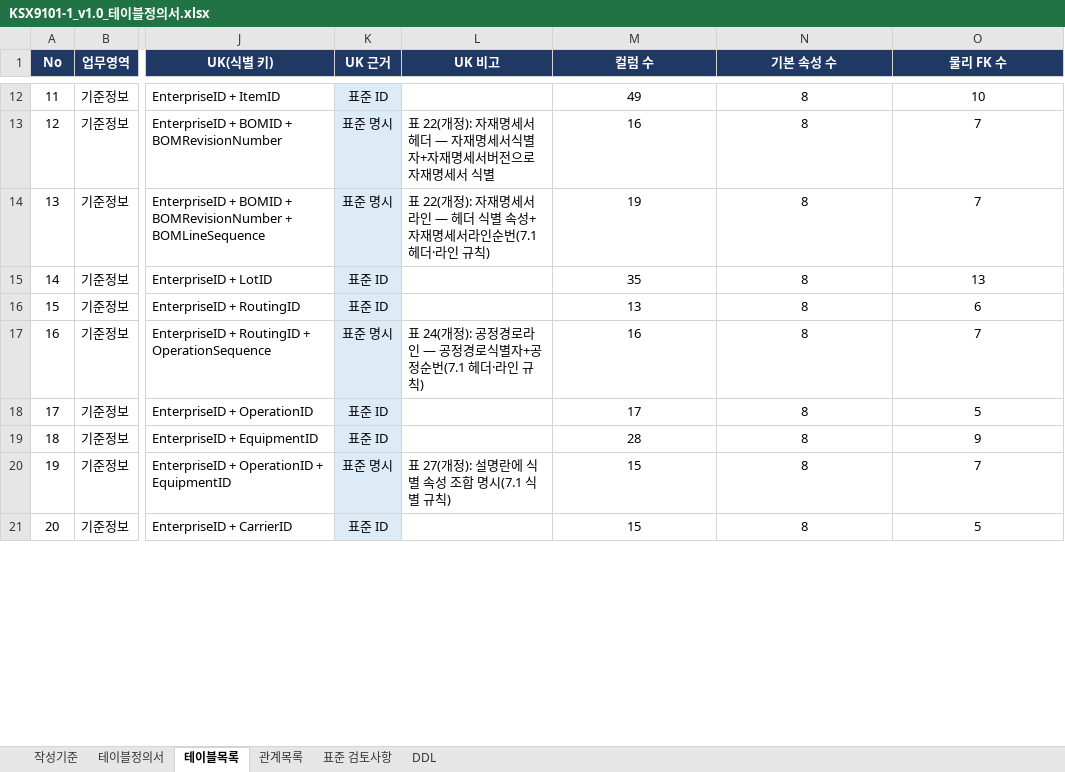
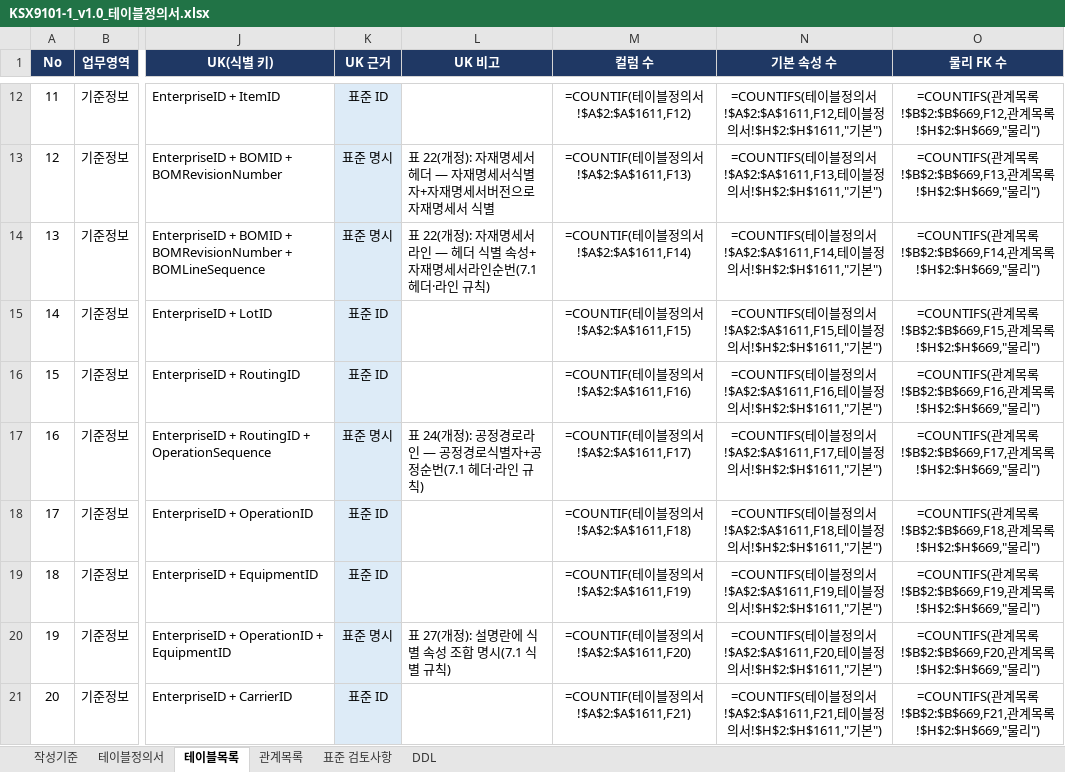
Before and after one commit to harris0709/ksx-platform, an Excel workbook: standards/KSX9101-1_v1.0_테이블정의서.xlsx, sheet 테이블목록, drawn as a sheet; only a part is shown, gaps mark what is left out; values as stored, in another font and other column widths than the file's, no borders; formulas without a stored value are shown as written; the diff covers the shown part only; the diff names each change by its address in the sheet, - before the commit and + after, or states it on an @@ line.

```diff
--- a/standards/KSX9101-1_v1.0_테이블정의서.xlsx (sheet 테이블목록)
+++ b/standards/KSX9101-1_v1.0_테이블정의서.xlsx (sheet 테이블목록)
-M12 (컬럼 수): 49
+M12 (컬럼 수): =COUNTIF(테이블정의서!$A$2:$A$1611,F12)
-N12 (기본 속성 수): 8
+N12 (기본 속성 수): =COUNTIFS(테이블정의서!$A$2:$A$1611,F12,테이블정의서!$H$2:$H$1611,"기본")
-O12 (물리 FK 수): 10
+O12 (물리 FK 수): =COUNTIFS(관계목록!$B$2:$B$669,F12,관계목록!$H$2:$H$669,"물리")
-M13 (컬럼 수): 16
+M13 (컬럼 수): =COUNTIF(테이블정의서!$A$2:$A$1611,F13)
-N13 (기본 속성 수): 8
+N13 (기본 속성 수): =COUNTIFS(테이블정의서!$A$2:$A$1611,F13,테이블정의서!$H$2:$H$1611,"기본")
-O13 (물리 FK 수): 7
+O13 (물리 FK 수): =COUNTIFS(관계목록!$B$2:$B$669,F13,관계목록!$H$2:$H$669,"물리")
-M14 (컬럼 수): 19
+M14 (컬럼 수): =COUNTIF(테이블정의서!$A$2:$A$1611,F14)
-N14 (기본 속성 수): 8
+N14 (기본 속성 수): =COUNTIFS(테이블정의서!$A$2:$A$1611,F14,테이블정의서!$H$2:$H$1611,"기본")
-O14 (물리 FK 수): 7
+O14 (물리 FK 수): =COUNTIFS(관계목록!$B$2:$B$669,F14,관계목록!$H$2:$H$669,"물리")
-M15 (컬럼 수): 35
+M15 (컬럼 수): =COUNTIF(테이블정의서!$A$2:$A$1611,F15)
-N15 (기본 속성 수): 8
+N15 (기본 속성 수): =COUNTIFS(테이블정의서!$A$2:$A$1611,F15,테이블정의서!$H$2:$H$1611,"기본")
-O15 (물리 FK 수): 13
+O15 (물리 FK 수): =COUNTIFS(관계목록!$B$2:$B$669,F15,관계목록!$H$2:$H$669,"물리")
-M16 (컬럼 수): 13
+M16 (컬럼 수): =COUNTIF(테이블정의서!$A$2:$A$1611,F16)
-N16 (기본 속성 수): 8
+N16 (기본 속성 수): =COUNTIFS(테이블정의서!$A$2:$A$1611,F16,테이블정의서!$H$2:$H$1611,"기본")
-O16 (물리 FK 수): 6
+O16 (물리 FK 수): =COUNTIFS(관계목록!$B$2:$B$669,F16,관계목록!$H$2:$H$669,"물리")
-M17 (컬럼 수): 16
+M17 (컬럼 수): =COUNTIF(테이블정의서!$A$2:$A$1611,F17)
-N17 (기본 속성 수): 8
+N17 (기본 속성 수): =COUNTIFS(테이블정의서!$A$2:$A$1611,F17,테이블정의서!$H$2:$H$1611,"기본")
-O17 (물리 FK 수): 7
+O17 (물리 FK 수): =COUNTIFS(관계목록!$B$2:$B$669,F17,관계목록!$H$2:$H$669,"물리")
-M18 (컬럼 수): 17
+M18 (컬럼 수): =COUNTIF(테이블정의서!$A$2:$A$1611,F18)
-N18 (기본 속성 수): 8
+N18 (기본 속성 수): =COUNTIFS(테이블정의서!$A$2:$A$1611,F18,테이블정의서!$H$2:$H$1611,"기본")
-O18 (물리 FK 수): 5
+O18 (물리 FK 수): =COUNTIFS(관계목록!$B$2:$B$669,F18,관계목록!$H$2:$H$669,"물리")
-M19 (컬럼 수): 28
+M19 (컬럼 수): =COUNTIF(테이블정의서!$A$2:$A$1611,F19)
-N19 (기본 속성 수): 8
+N19 (기본 속성 수): =COUNTIFS(테이블정의서!$A$2:$A$1611,F19,테이블정의서!$H$2:$H$1611,"기본")
-O19 (물리 FK 수): 9
+O19 (물리 FK 수): =COUNTIFS(관계목록!$B$2:$B$669,F19,관계목록!$H$2:$H$669,"물리")
-M20 (컬럼 수): 15
+M20 (컬럼 수): =COUNTIF(테이블정의서!$A$2:$A$1611,F20)
-N20 (기본 속성 수): 8
+N20 (기본 속성 수): =COUNTIFS(테이블정의서!$A$2:$A$1611,F20,테이블정의서!$H$2:$H$1611,"기본")
-O20 (물리 FK 수): 7
+O20 (물리 FK 수): =COUNTIFS(관계목록!$B$2:$B$669,F20,관계목록!$H$2:$H$669,"물리")
-M21 (컬럼 수): 15
+M21 (컬럼 수): =COUNTIF(테이블정의서!$A$2:$A$1611,F21)
-N21 (기본 속성 수): 8
+N21 (기본 속성 수): =COUNTIFS(테이블정의서!$A$2:$A$1611,F21,테이블정의서!$H$2:$H$1611,"기본")
-O21 (물리 FK 수): 5
+O21 (물리 FK 수): =COUNTIFS(관계목록!$B$2:$B$669,F21,관계목록!$H$2:$H$669,"물리")
```
Also changed, not shown: 1 added row, 1 removed row and 198 edited cells elsewhere in this sheet, sheet 표준 검토사항, sheet 작성기준, 5 other files.
